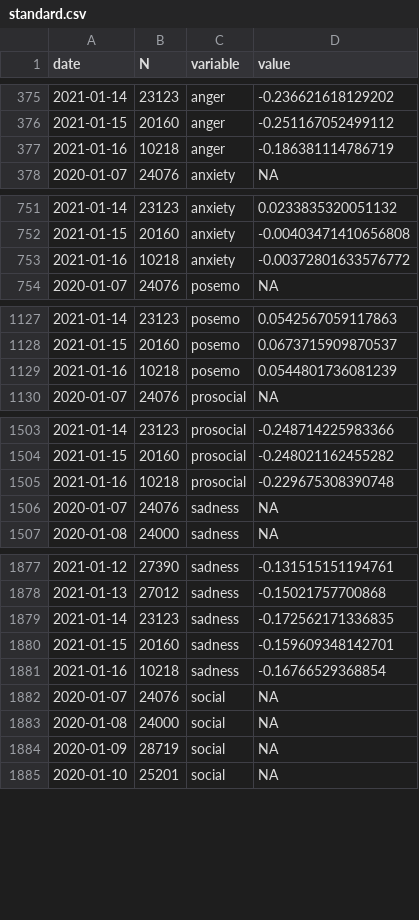
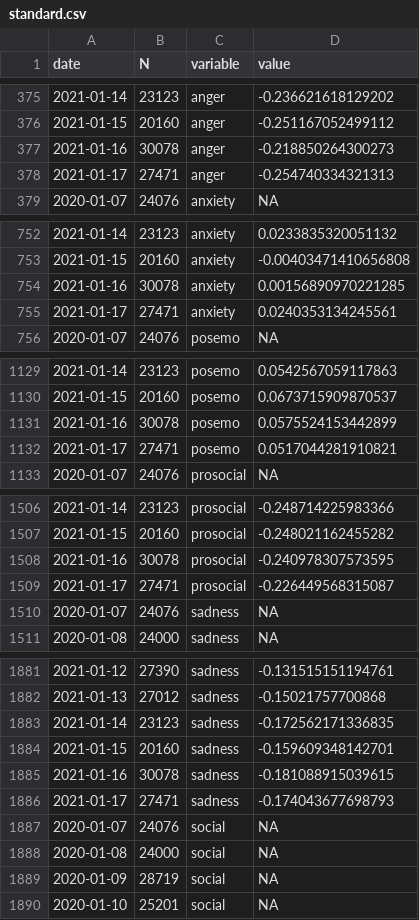
Before and after one commit to maxpel/covid19_monitor_austria, a CSV file: standard.csv, drawn as a sheet; only a part is shown, gaps mark what is left out; the diff covers the shown part only.

```diff
--- a/standard.csv
+++ b/standard.csv
@@ -376,3 +376,4 @@
 2021-01-15,20160,"anger",-0.251167052499112
-2021-01-16,10218,"anger",-0.186381114786719
+2021-01-16,30078,"anger",-0.218850264300273
+2021-01-17,27471,"anger",-0.254740334321313
 2020-01-07,24076,"anxiety",NA
@@ -752,3 +753,4 @@
 2021-01-15,20160,"anxiety",-0.00403471410656808
-2021-01-16,10218,"anxiety",-0.00372801633576772
+2021-01-16,30078,"anxiety",0.00156890970221285
+2021-01-17,27471,"anxiety",0.0240353134245561
 2020-01-07,24076,"posemo",NA
@@ -1128,3 +1130,4 @@
 2021-01-15,20160,"posemo",0.0673715909870537
-2021-01-16,10218,"posemo",0.0544801736081239
+2021-01-16,30078,"posemo",0.0575524153442899
+2021-01-17,27471,"posemo",0.0517044281910821
 2020-01-07,24076,"prosocial",NA
@@ -1504,3 +1507,4 @@
 2021-01-15,20160,"prosocial",-0.248021162455282
-2021-01-16,10218,"prosocial",-0.229675308390748
+2021-01-16,30078,"prosocial",-0.240978307573595
+2021-01-17,27471,"prosocial",-0.226449568315087
 2020-01-07,24076,"sadness",NA
@@ -1880,3 +1884,4 @@
 2021-01-15,20160,"sadness",-0.159609348142701
-2021-01-16,10218,"sadness",-0.16766529368854
+2021-01-16,30078,"sadness",-0.181088915039615
+2021-01-17,27471,"sadness",-0.174043677698793
 2020-01-07,24076,"social",NA
```
Also changed, not shown: 1 added row and 2 edited cells elsewhere in this file, twitter.csv, 1 other file.
